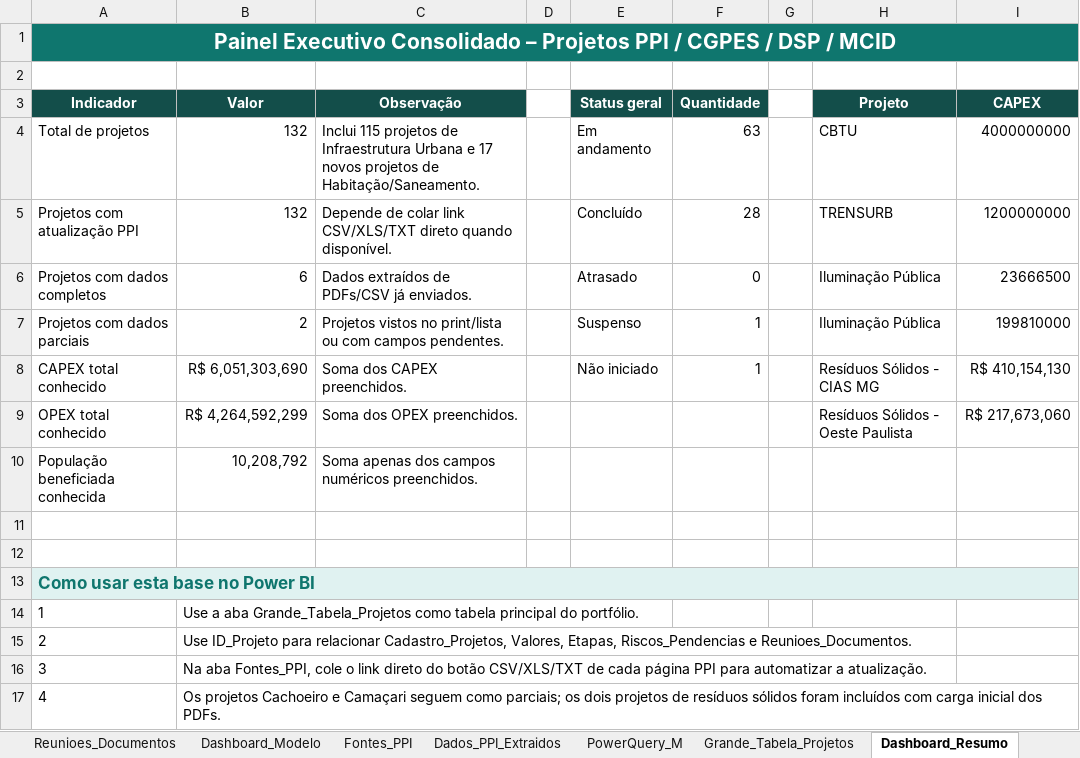
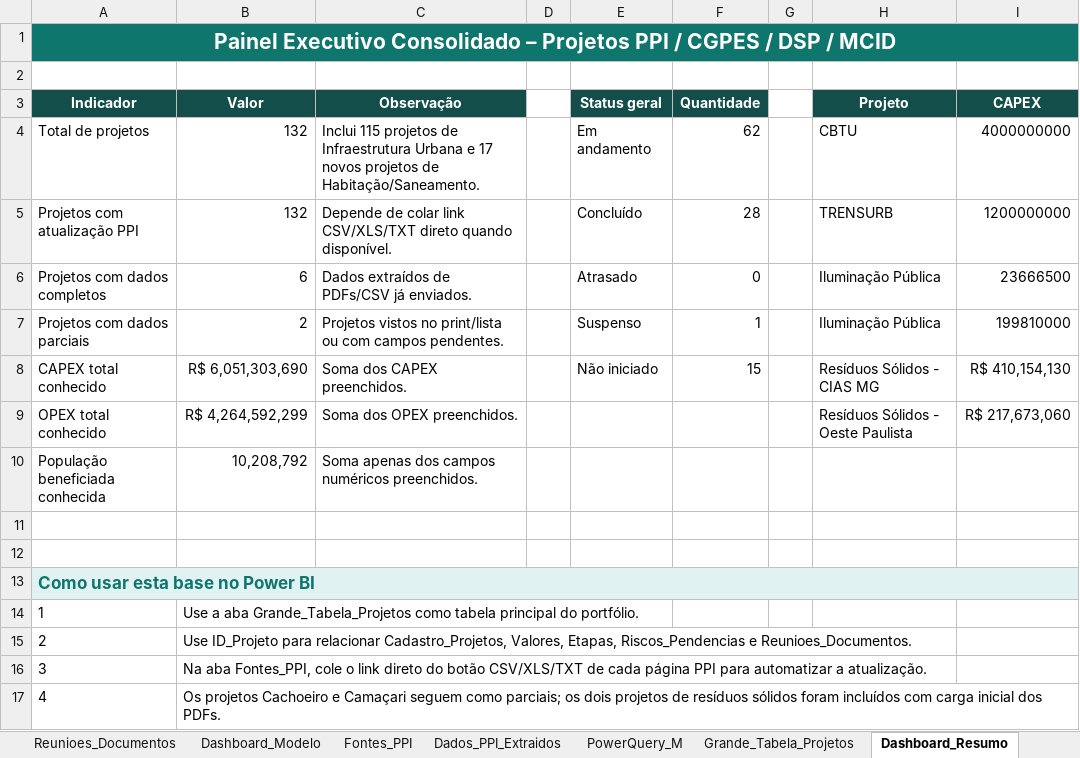
Before and after one commit to julianasobreirageo-cloud/dashboard-ppi-node, an Excel workbook: base_power_bi_projetos_ppi_TABELA_ORIGINAL_ATUALIZADA_144_PROJETOS_15_08_2026.xlsx, sheet Dashboard_Resumo, drawn as a sheet; values as stored, in another font and other column widths than the file's, no borders; charts and pictures not drawn; the diff names each change by its address in the sheet, - before the commit and + after, or states it on an @@ line.

```diff
--- a/base_power_bi_projetos_ppi_TABELA_ORIGINAL_ATUALIZADA_144_PROJETOS_15_08_2026.xlsx (sheet Dashboard_Resumo)
+++ b/base_power_bi_projetos_ppi_TABELA_ORIGINAL_ATUALIZADA_144_PROJETOS_15_08_2026.xlsx (sheet Dashboard_Resumo)
-F4 (Quantidade): 63
+F4 (Quantidade): 62
-F8 (Quantidade): 1
+F8 (Quantidade): 15
```
Also changed, not shown: sheet Cadastro_Projetos, sheet Grande_Tabela_Projetos, sheet Dashboard_Modelo, sheet Etapas, other sheet tabs, charts or pictures.
